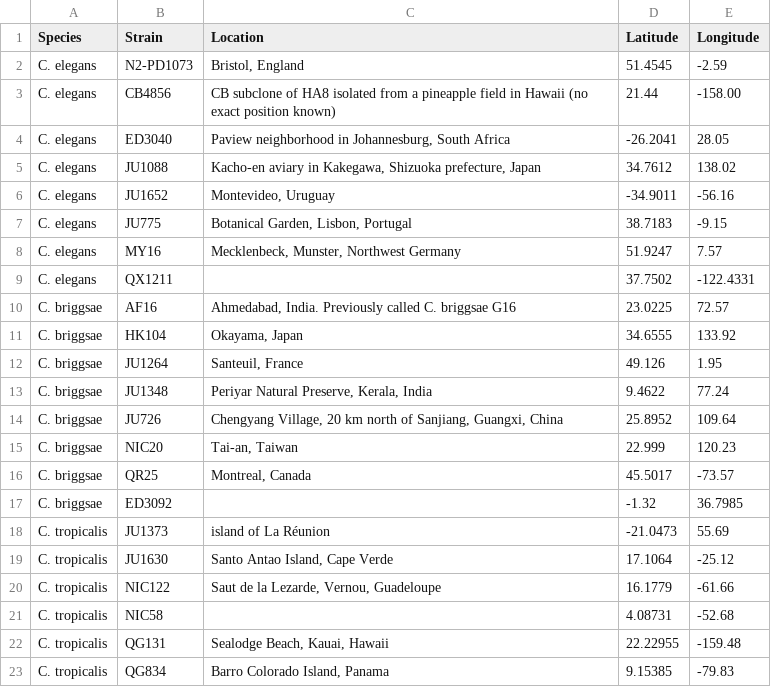
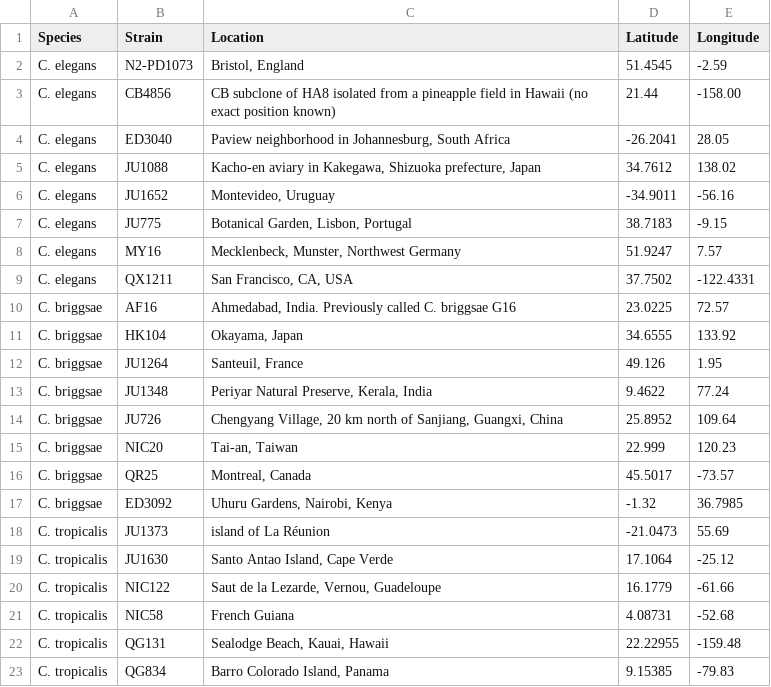
Before and after one commit to phillips-lab/CITP_diversity, a CSV file: CITP_origin_locations.csv, drawn as a sheet.

Commit message:
Update CITP_origin_locations.csv

```diff
--- a/CITP_origin_locations.csv
+++ b/CITP_origin_locations.csv
@@ -8,3 +8,3 @@ C. elegans,JU775,"Botanical Garden, Lisbon, Portugal",38.7183,-9.15
 C. elegans,MY16,"Mecklenbeck, Munster, Northwest Germany",51.9247,7.57
-C. elegans,QX1211,,37.7502, -122.4331
+C. elegans,QX1211,"San Francisco, CA, USA",37.7502, -122.4331
 C. briggsae,AF16,"Ahmedabad, India. Previously called C. briggsae G16",23.0225,72.57
@@ -16,3 +16,3 @@ C. briggsae,NIC20,"Tai-an, Taiwan",22.999,120.23
 C. briggsae,QR25,"Montreal, Canada",45.5017,-73.57
-C. briggsae,ED3092,,-1.32,36.7985
+C. briggsae,ED3092,"Uhuru Gardens, Nairobi, Kenya",-1.32,36.7985
 C. tropicalis,JU1373,island of La Réunion,-21.0473,55.69
@@ -20,3 +20,3 @@ C. tropicalis,JU1630,"Santo Antao Island, Cape Verde",17.1064,-25.12
 C. tropicalis,NIC122,"Saut de la Lezarde, Vernou, Guadeloupe",16.1779,-61.66
-C. tropicalis,NIC58,,4.08731,-52.68
+C. tropicalis,NIC58,"French Guiana",4.08731,-52.68
 C. tropicalis,QG131,"Sealodge Beach, Kauai, Hawaii",22.22955,-159.48
```
